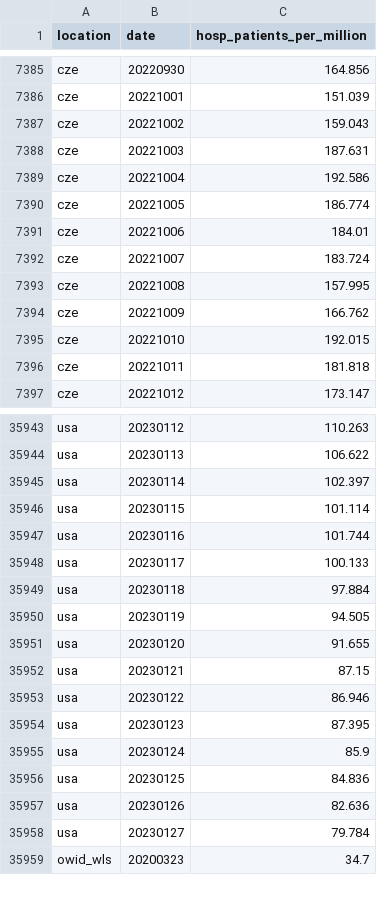
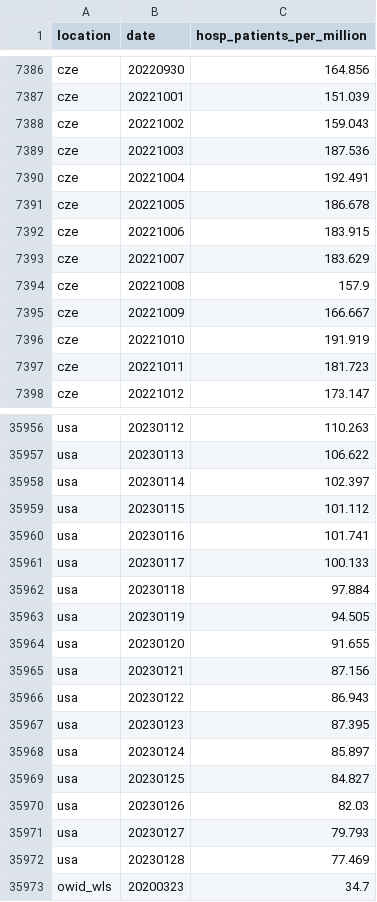
Before and after one commit to open-numbers/ddf--owid--covid_19, a CSV file: ddf--datapoints--hosp_patients_per_million--by--location--date.csv, drawn as a sheet; only a part is shown, gaps mark what is left out; the diff covers the shown part only.

```diff
--- a/ddf--datapoints--hosp_patients_per_million--by--location--date.csv
+++ b/ddf--datapoints--hosp_patients_per_million--by--location--date.csv
@@ -7387,11 +7388,11 @@ cze,20221001,151.039
 cze,20221002,159.043
-cze,20221003,187.631
-cze,20221004,192.586
-cze,20221005,186.774
-cze,20221006,184.01
-cze,20221007,183.724
-cze,20221008,157.995
-cze,20221009,166.762
-cze,20221010,192.015
-cze,20221011,181.818
+cze,20221003,187.536
+cze,20221004,192.491
+cze,20221005,186.678
+cze,20221006,183.915
+cze,20221007,183.629
+cze,20221008,157.9
+cze,20221009,166.667
+cze,20221010,191.919
+cze,20221011,181.723
 cze,20221012,173.147
@@ -35945,4 +35958,4 @@ usa,20230113,106.622
 usa,20230114,102.397
-usa,20230115,101.114
-usa,20230116,101.744
+usa,20230115,101.112
+usa,20230116,101.741
 usa,20230117,100.133
@@ -35951,9 +35964,10 @@ usa,20230119,94.505
 usa,20230120,91.655
-usa,20230121,87.15
-usa,20230122,86.946
+usa,20230121,87.156
+usa,20230122,86.943
 usa,20230123,87.395
-usa,20230124,85.9
-usa,20230125,84.836
-usa,20230126,82.636
-usa,20230127,79.784
+usa,20230124,85.897
+usa,20230125,84.827
+usa,20230126,82.03
+usa,20230127,79.793
+usa,20230128,77.469
 owid_wls,20200323,34.7
```
Also changed, not shown: 13 added rows and 18 edited cells elsewhere in this file, ddf--datapoints--hosp_patients--by--location--date.csv, ddf--datapoints--icu_patients--by--location--date.csv, 34 other files.
